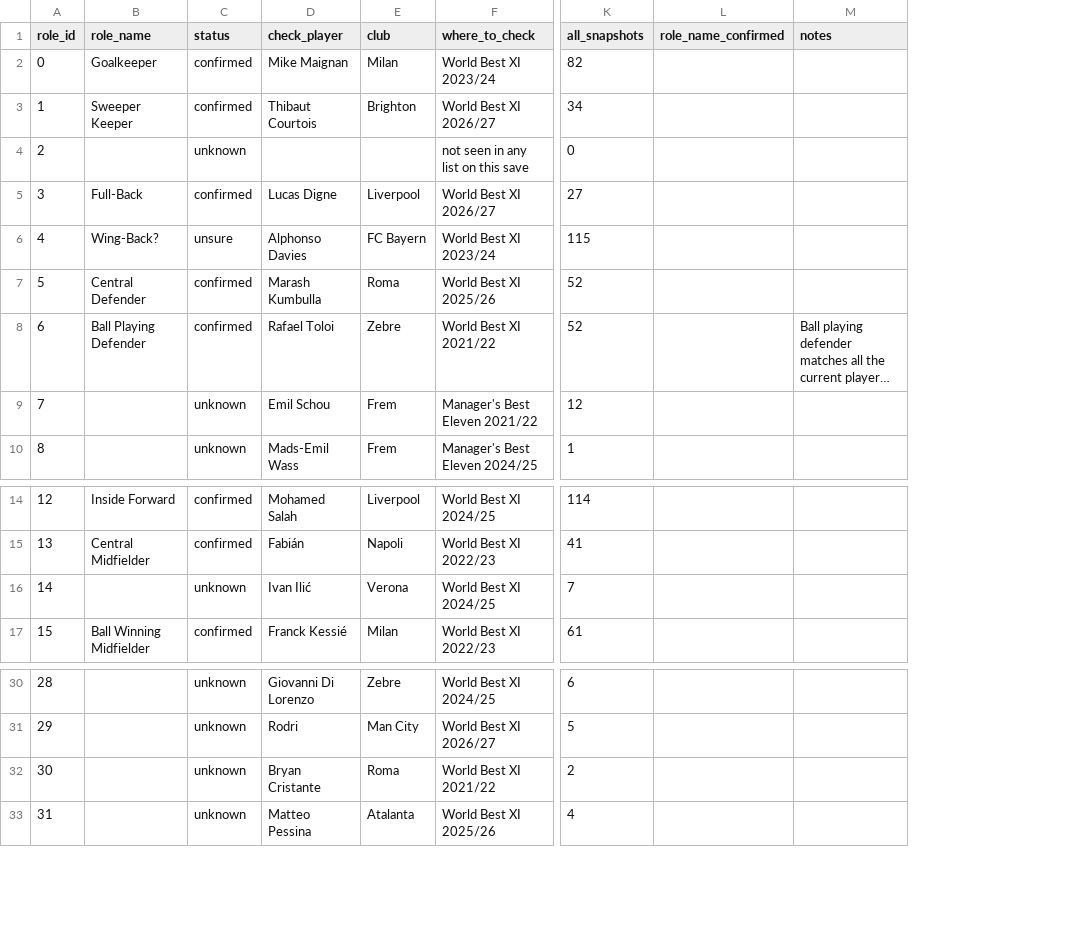
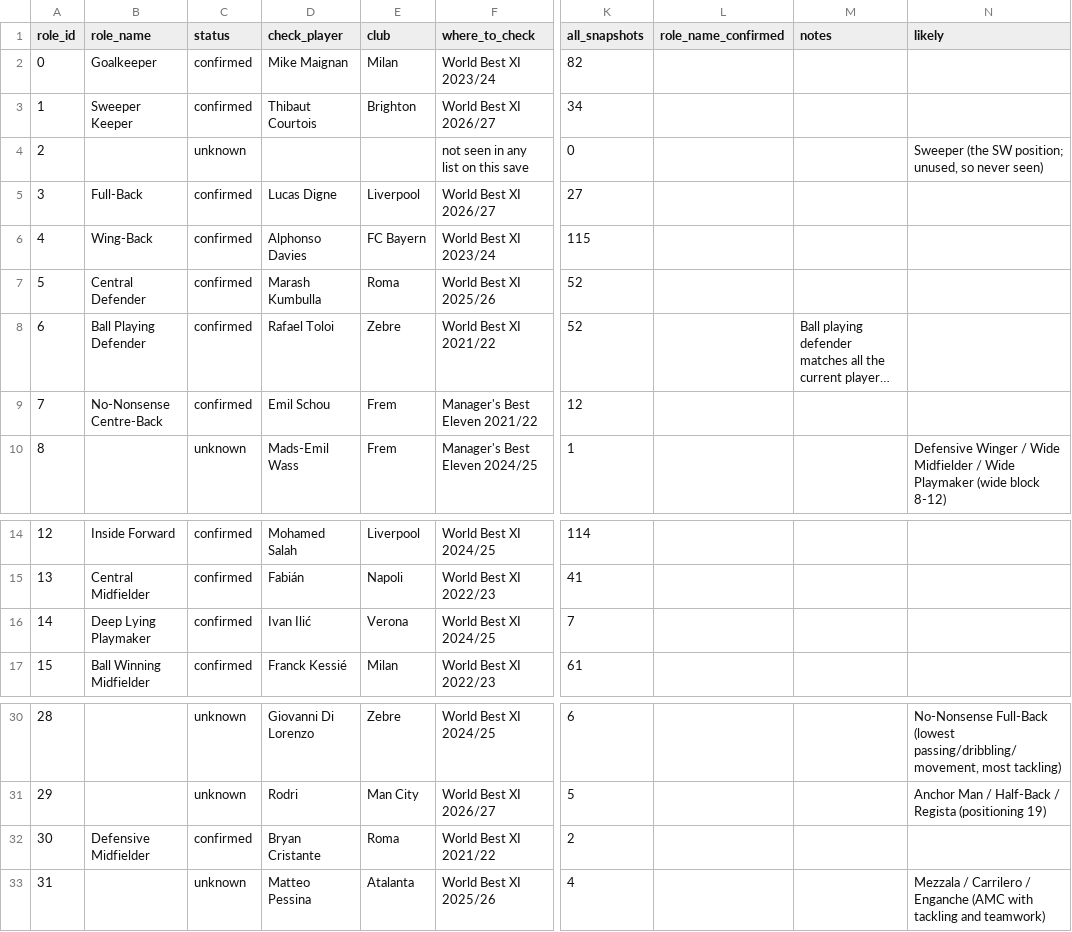
Before and after one commit to ZacHooper/fmm-stats, a CSV file: docs/role-ids.csv, drawn as a sheet; only a part is shown, gaps mark what is left out; long unchanged cells end in …; the diff names each change by its address in the sheet, - before the commit and + after, or states it on an @@ line.

```diff
--- a/docs/role-ids.csv
+++ b/docs/role-ids.csv
+column N (likely), rows 4-10: Sweeper (the SW position; unused, so never seen) |  |  |  |  |  | Defensive Winger / Wide Midfielder / Wide Playmaker (wide block 8-12); rows 30-33: No-Nonsense Full-Back (lowest passing/dribbling/movement, most tackling) | Anchor Man / Half-Back / Regista (positioning 19) |  | Mezzala / Carrilero / Enganche (AMC with tackling and teamwork)
-B6 (role_name): Wing-Back?
+B6 (role_name): Wing-Back
-C6 (status): unsure
+C6 (status): confirmed
-B9 (role_name): (empty)
+B9 (role_name): No-Nonsense Centre-Back
-C9 (status): unknown
+C9 (status): confirmed
-B16 (role_name): (empty)
+B16 (role_name): Deep Lying Playmaker
-C16 (status): unknown
+C16 (status): confirmed
-B32 (role_name): (empty)
+B32 (role_name): Defensive Midfielder
-C32 (status): unknown
+C32 (status): confirmed
```
Also changed, not shown: 2 other files.
